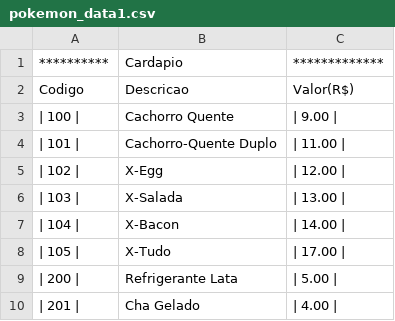
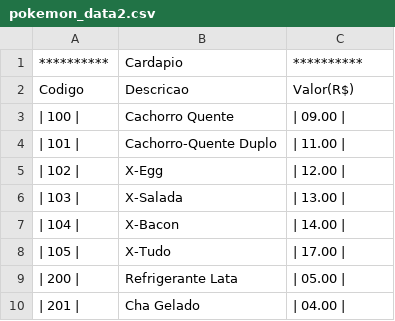
Before and after one commit to lrodrigob/Treinamentos_2, a CSV file: pokemon_data2.csv (was pokemon_data1.csv), drawn as a sheet.

Commit message:
Update and rename pokemon_data1.csv to pokemon_data2.csv

```diff
--- a/pokemon_data1.csv
+++ b/pokemon_data2.csv
@@ -1,4 +1,4 @@
-**********,Cardapio,*************
+**********,Cardapio,**********
 Codigo,Descricao,Valor(R$)
-| 100 |,Cachorro Quente,| 9.00 |
+| 100 |,Cachorro Quente,| 09.00 |
 | 101 |,Cachorro-Quente Duplo,| 11.00 |
@@ -8,3 +8,3 @@ Codigo,Descricao,Valor(R$)
 | 105 |,X-Tudo,| 17.00 |
-| 200 |,Refrigerante Lata,| 5.00 |
-| 201 |, Cha Gelado,|  4.00 |
+| 200 |,Refrigerante Lata,| 05.00 |
+| 201 |, Cha Gelado,|  04.00 |
```
